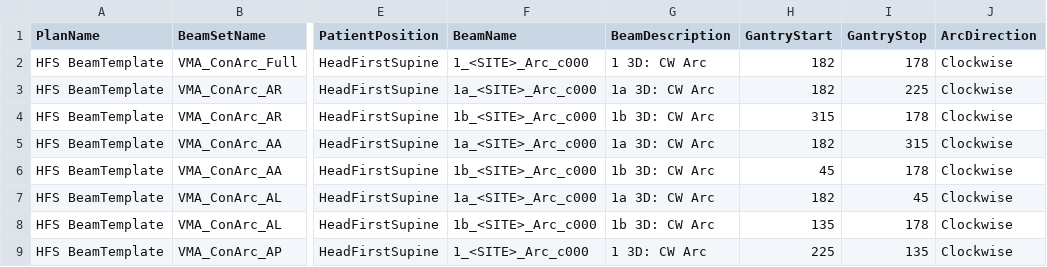
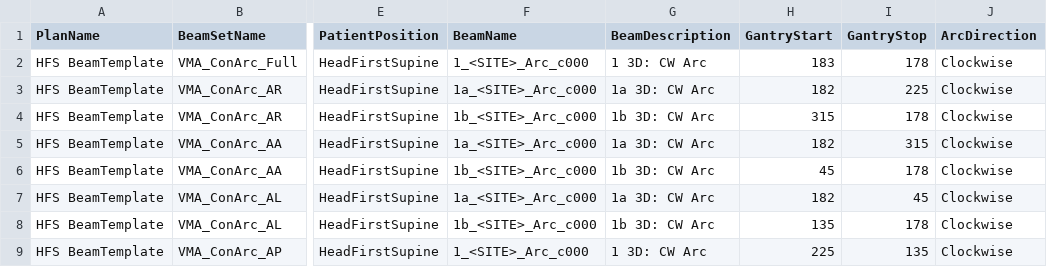
Before and after one commit to wrssc/ray_scripts, a CSV file: protocols/FakeTemplate.csv, drawn as a sheet; only a part is shown, gaps mark what is left out; the diff names each change by its address in the sheet, - before the commit and + after, or states it on an @@ line.

Commit message:
weirdness

```diff
--- a/protocols/FakeTemplate.csv
+++ b/protocols/FakeTemplate.csv
-H2 (GantryStart): 182
+H2 (GantryStart): 183
```
